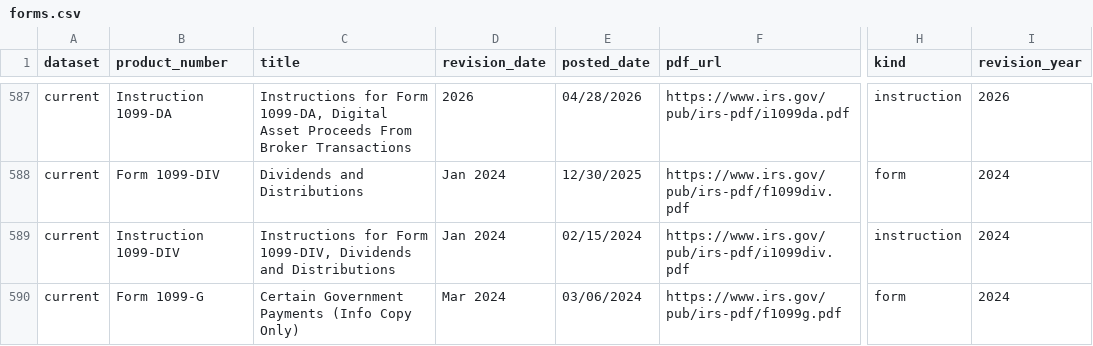
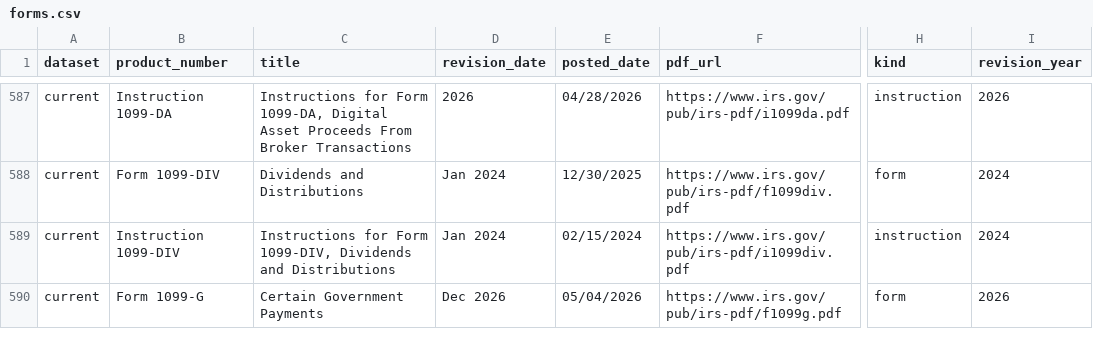
Before and after one commit to MoesBigRepo/irs-tax-forms-catalog, a CSV file: data/irs/current/forms.csv, drawn as a sheet; only a part is shown, gaps mark what is left out; the diff covers the shown part only; the diff names each change by its address in the sheet, - before the commit and + after, or states it on an @@ line.

```diff
--- a/data/irs/current/forms.csv
+++ b/data/irs/current/forms.csv
-C590 (title): Certain Government Payments (Info Copy Only)
+C590 (title): Certain Government Payments
-D590 (revision_date): Mar 2024
+D590 (revision_date): Dec 2026
-E590 (posted_date): 03/06/2024
+E590 (posted_date): 05/04/2026
-I590 (revision_year): 2024
+I590 (revision_year): 2026
```
Also changed, not shown: 1 added row and 32 edited cells elsewhere in this file, 7 other files.
